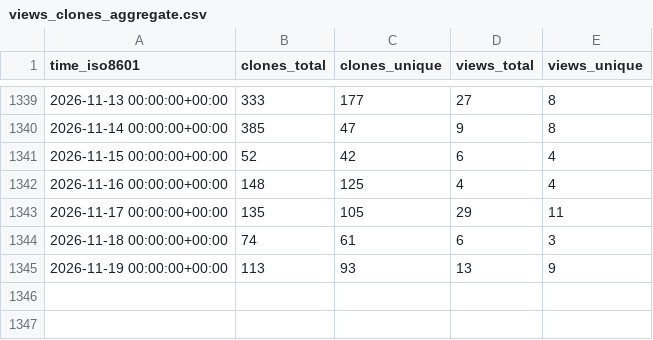
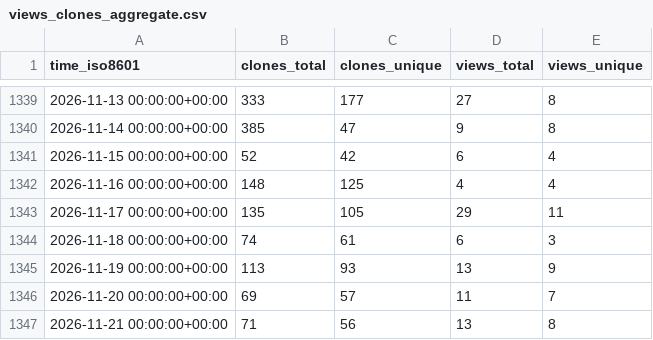
Before and after one commit to jpshivakavi/edk2-libc-stats, a CSV file: tianocore/edk2-libc/ghrs-data/views_clones_aggregate.csv, drawn as a sheet; only a part is shown, gaps mark what is left out.

```diff
--- a/tianocore/edk2-libc/ghrs-data/views_clones_aggregate.csv
+++ b/tianocore/edk2-libc/ghrs-data/views_clones_aggregate.csv
@@ -1345 +1345,3 @@ time_iso8601,clones_total,clones_unique,views_total,views_unique
 2026-11-19 00:00:00+00:00,113,93,13,9
+2026-11-20 00:00:00+00:00,69,57,11,7
+2026-11-21 00:00:00+00:00,71,56,13,8
```
Also changed, not shown: 1 other file.
